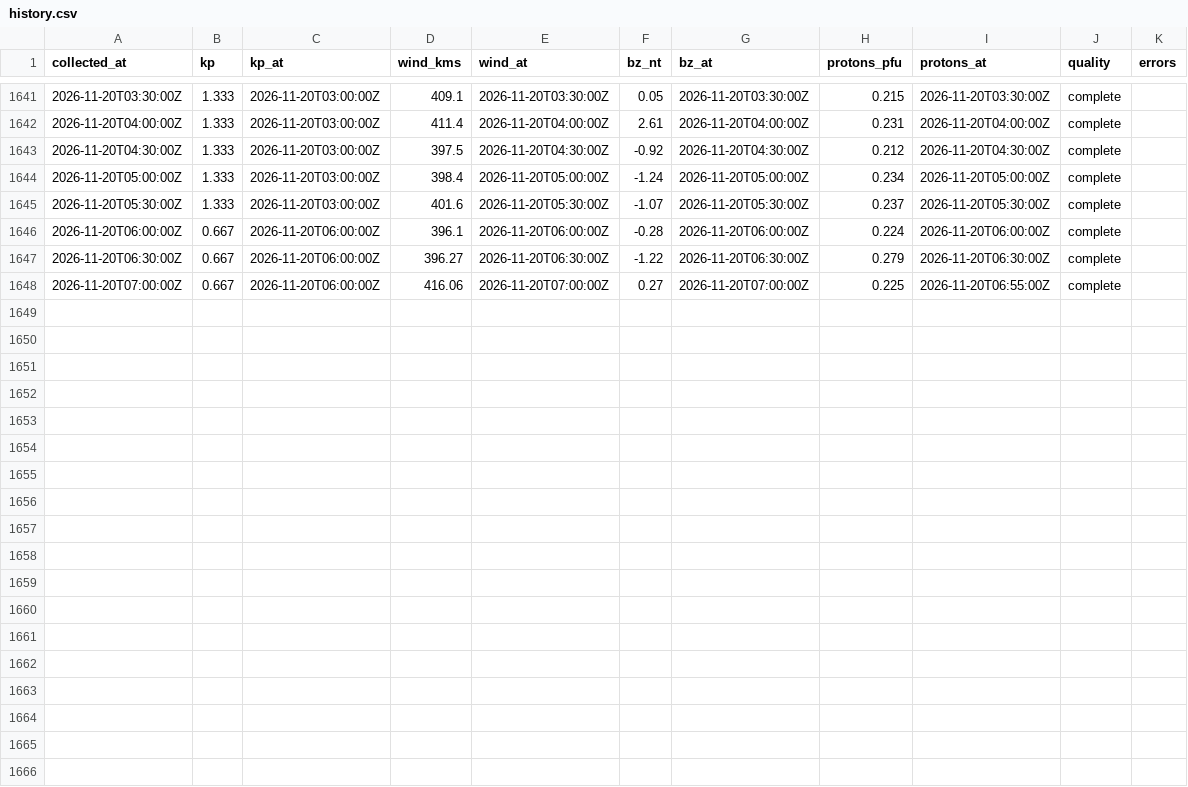
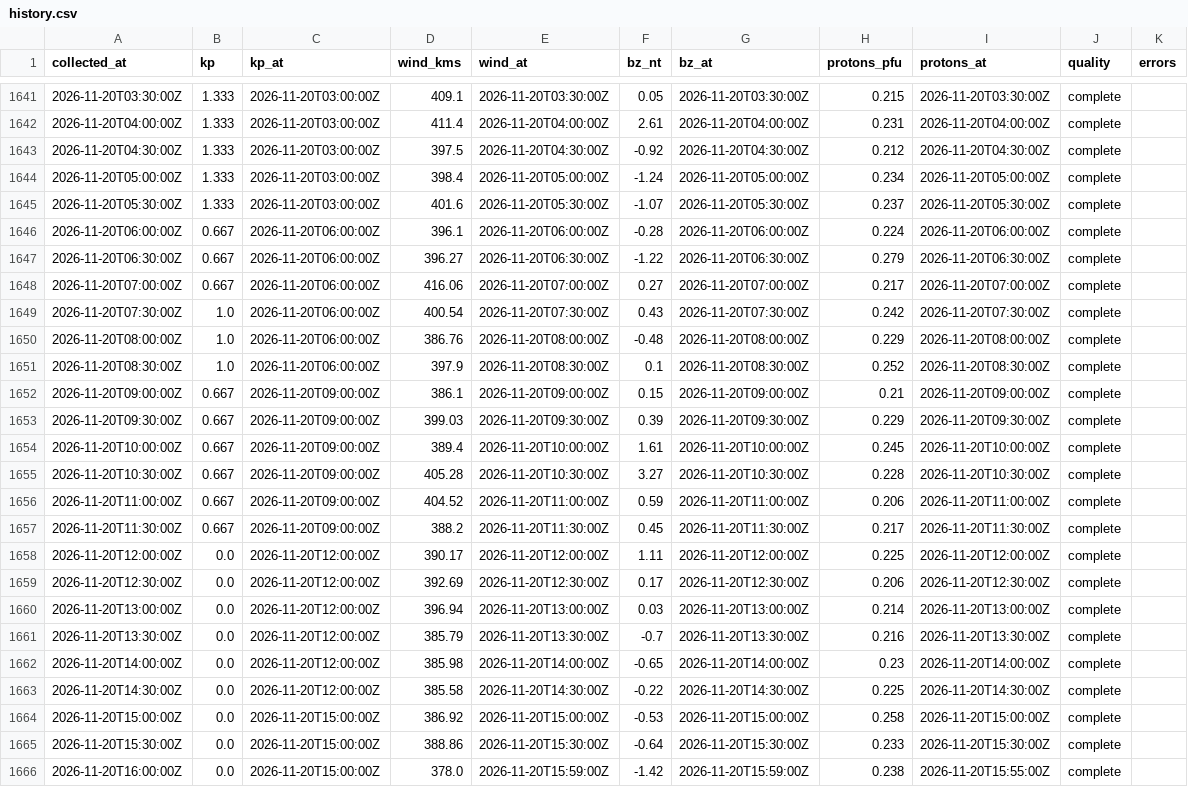
Before and after one commit to KF5EYY/parka-mw-propagation, a CSV file: data/history.csv, drawn as a sheet; only a part is shown, gaps mark what is left out.

```diff
--- a/data/history.csv
+++ b/data/history.csv
@@ -1647,2 +1647,20 @@ collected_at,kp,kp_at,wind_kms,wind_at,bz_nt,bz_at,protons_pfu,protons_at,qualit
 2026-11-20T06:30:00Z,0.667,2026-11-20T06:00:00Z,396.27,2026-11-20T06:30:00Z,-1.22,2026-11-20T06:30:00Z,0.279,2026-11-20T06:30:00Z,complete,
-2026-11-20T07:00:00Z,0.667,2026-11-20T06:00:00Z,416.06,2026-11-20T07:00:00Z,0.27,2026-11-20T07:00:00Z,0.225,2026-11-20T06:55:00Z,complete,
+2026-11-20T07:00:00Z,0.667,2026-11-20T06:00:00Z,416.06,2026-11-20T07:00:00Z,0.27,2026-11-20T07:00:00Z,0.217,2026-11-20T07:00:00Z,complete,
+2026-11-20T07:30:00Z,1.0,2026-11-20T06:00:00Z,400.54,2026-11-20T07:30:00Z,0.43,2026-11-20T07:30:00Z,0.242,2026-11-20T07:30:00Z,complete,
+2026-11-20T08:00:00Z,1.0,2026-11-20T06:00:00Z,386.76,2026-11-20T08:00:00Z,-0.48,2026-11-20T08:00:00Z,0.229,2026-11-20T08:00:00Z,complete,
+2026-11-20T08:30:00Z,1.0,2026-11-20T06:00:00Z,397.9,2026-11-20T08:30:00Z,0.1,2026-11-20T08:30:00Z,0.252,2026-11-20T08:30:00Z,complete,
+2026-11-20T09:00:00Z,0.667,2026-11-20T09:00:00Z,386.1,2026-11-20T09:00:00Z,0.15,2026-11-20T09:00:00Z,0.21,2026-11-20T09:00:00Z,complete,
+2026-11-20T09:30:00Z,0.667,2026-11-20T09:00:00Z,399.03,2026-11-20T09:30:00Z,0.39,2026-11-20T09:30:00Z,0.229,2026-11-20T09:30:00Z,complete,
+2026-11-20T10:00:00Z,0.667,2026-11-20T09:00:00Z,389.4,2026-11-20T10:00:00Z,1.61,2026-11-20T10:00:00Z,0.245,2026-11-20T10:00:00Z,complete,
+2026-11-20T10:30:00Z,0.667,2026-11-20T09:00:00Z,405.28,2026-11-20T10:30:00Z,3.27,2026-11-20T10:30:00Z,0.228,2026-11-20T10:30:00Z,complete,
+2026-11-20T11:00:00Z,0.667,2026-11-20T09:00:00Z,404.52,2026-11-20T11:00:00Z,0.59,2026-11-20T11:00:00Z,0.206,2026-11-20T11:00:00Z,complete,
+2026-11-20T11:30:00Z,0.667,2026-11-20T09:00:00Z,388.2,2026-11-20T11:30:00Z,0.45,2026-11-20T11:30:00Z,0.217,2026-11-20T11:30:00Z,complete,
+2026-11-20T12:00:00Z,0.0,2026-11-20T12:00:00Z,390.17,2026-11-20T12:00:00Z,1.11,2026-11-20T12:00:00Z,0.225,2026-11-20T12:00:00Z,complete,
+2026-11-20T12:30:00Z,0.0,2026-11-20T12:00:00Z,392.69,2026-11-20T12:30:00Z,0.17,2026-11-20T12:30:00Z,0.206,2026-11-20T12:30:00Z,complete,
+2026-11-20T13:00:00Z,0.0,2026-11-20T12:00:00Z,396.94,2026-11-20T13:00:00Z,0.03,2026-11-20T13:00:00Z,0.214,2026-11-20T13:00:00Z,complete,
+2026-11-20T13:30:00Z,0.0,2026-11-20T12:00:00Z,385.79,2026-11-20T13:30:00Z,-0.7,2026-11-20T13:30:00Z,0.216,2026-11-20T13:30:00Z,complete,
+2026-11-20T14:00:00Z,0.0,2026-11-20T12:00:00Z,385.98,2026-11-20T14:00:00Z,-0.65,2026-11-20T14:00:00Z,0.23,2026-11-20T14:00:00Z,complete,
+2026-11-20T14:30:00Z,0.0,2026-11-20T12:00:00Z,385.58,2026-11-20T14:30:00Z,-0.22,2026-11-20T14:30:00Z,0.225,2026-11-20T14:30:00Z,complete,
+2026-11-20T15:00:00Z,0.0,2026-11-20T15:00:00Z,386.92,2026-11-20T15:00:00Z,-0.53,2026-11-20T15:00:00Z,0.258,2026-11-20T15:00:00Z,complete,
+2026-11-20T15:30:00Z,0.0,2026-11-20T15:00:00Z,388.86,2026-11-20T15:30:00Z,-0.64,2026-11-20T15:30:00Z,0.233,2026-11-20T15:30:00Z,complete,
+2026-11-20T16:00:00Z,0.0,2026-11-20T15:00:00Z,378.0,2026-11-20T15:59:00Z,-1.42,2026-11-20T15:59:00Z,0.238,2026-11-20T15:55:00Z,complete,
```
Also changed, not shown: 3 other files.
